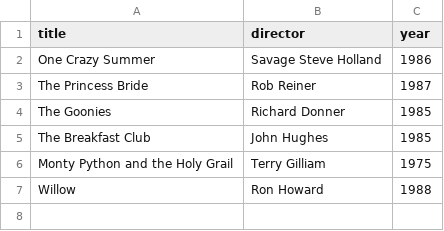
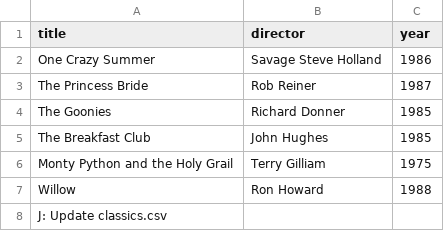
Before and after one commit to Rahay12/webflyx, a CSV file: classics.csv, drawn as a sheet; the diff names each change by its address in the sheet, - before the commit and + after, or states it on an @@ line.

Commit message:
Update classics.csv

```diff
--- a/classics.csv
+++ b/classics.csv
+row 8: J: Update classics.csv
```
